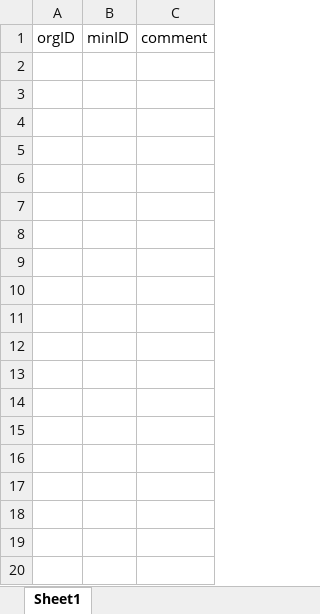
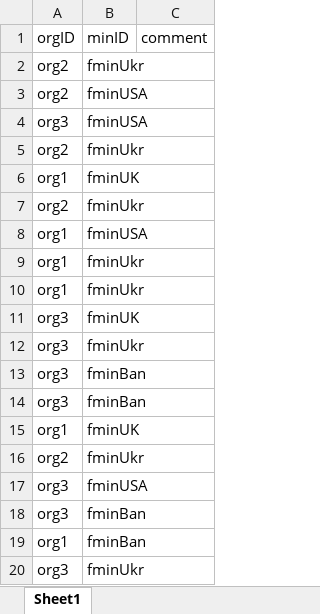
Before and after one commit to zorojuro75/CSE303-sec-03-Group-03, an Excel workbook: y-Manipulated Tables/DataSet/Tables/ORG_MINISTRY.xlsx, sheet Sheet1, drawn as a sheet; only a part is shown; values as stored, in another font and other column widths than the file's, no borders; the diff covers the shown part only; the diff names each change by its address in the sheet, - before the commit and + after, or states it on an @@ line.

Commit message:
adding dataset of org_ministry

```diff
--- a/y-Manipulated Tables/DataSet/Tables/ORG_MINISTRY.xlsx (sheet Sheet1)
+++ b/y-Manipulated Tables/DataSet/Tables/ORG_MINISTRY.xlsx (sheet Sheet1)
+row 2: org2 | fminUkr
+row 3: org2 | fminUSA
+row 4: org3 | fminUSA
+row 5: org2 | fminUkr
+row 6: org1 | fminUK
+row 7: org2 | fminUkr
+row 8: org1 | fminUSA
+row 9: org1 | fminUkr
+row 10: org1 | fminUkr
+row 11: org3 | fminUK
+row 12: org3 | fminUkr
+row 13: org3 | fminBan
+row 14: org3 | fminBan
+row 15: org1 | fminUK
+row 16: org2 | fminUkr
+row 17: org3 | fminUSA
+row 18: org3 | fminBan
+row 19: org1 | fminBan
+row 20: org3 | fminUkr
```
Also changed, not shown: 149 added rows elsewhere in this sheet, y-Manipulated Tables/DataSet/Tables/ORGANIZATION.xlsx.
